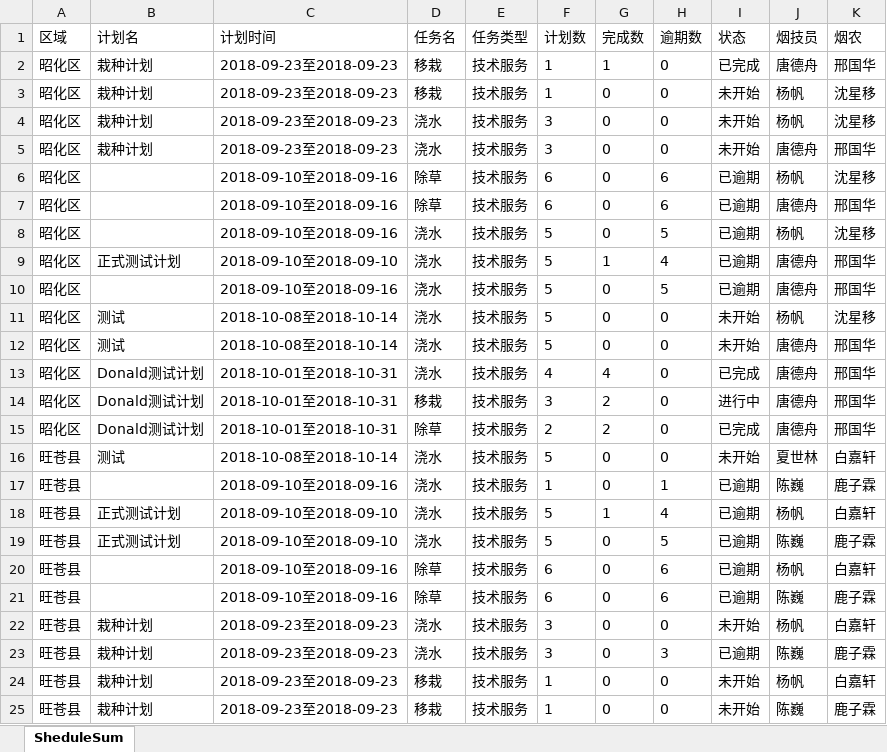
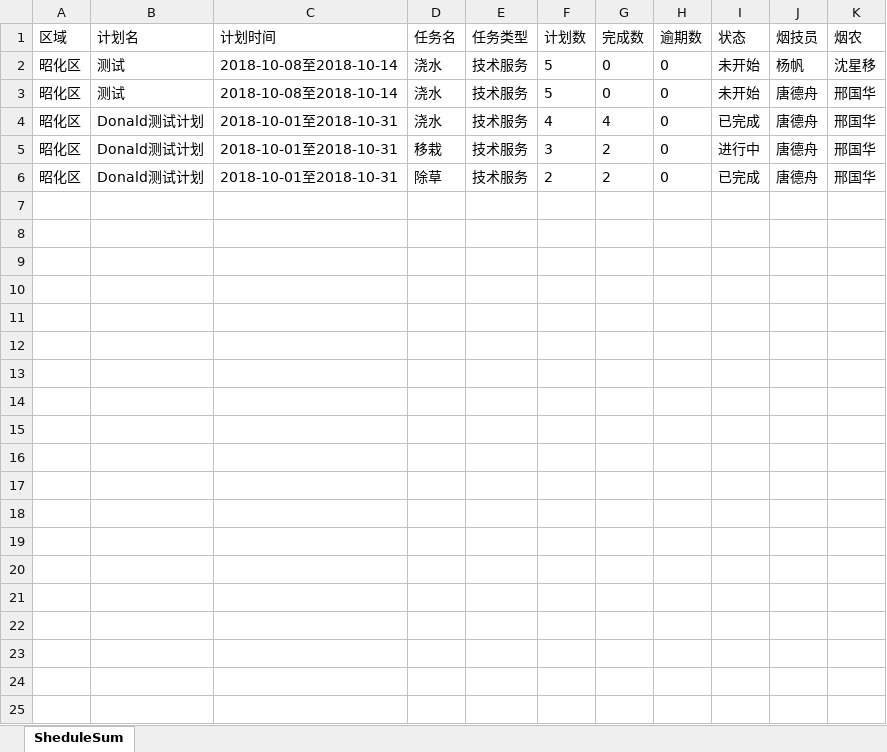
Before and after one commit to DonaldTdz/GYISMS, an Excel workbook: aspnet-core/src/GYISMS.Web.Host/wwwroot/files/downloadtemp/任务明细.xlsx, sheet SheduleSum, drawn as a sheet; values as stored, in another font and other column widths than the file's, no borders; the diff names each change by its address in the sheet, - before the commit and + after, or states it on an @@ line.

```diff
--- a/aspnet-core/src/GYISMS.Web.Host/wwwroot/files/downloadtemp/任务明细.xlsx (sheet SheduleSum)
+++ b/aspnet-core/src/GYISMS.Web.Host/wwwroot/files/downloadtemp/任务明细.xlsx (sheet SheduleSum)
-row 2: 昭化区 | 栽种计划 | 2018-09-23至2018-09-23 | 移栽 | 技术服务 | 1 | 1 | 0 | 已完成 | 唐德舟 | 邢国华
-row 3: 昭化区 | 栽种计划 | 2018-09-23至2018-09-23 | 移栽 | 技术服务 | 1 | 0 | 0 | 未开始 | 杨帆 | 沈星移
-row 4: 昭化区 | 栽种计划 | 2018-09-23至2018-09-23 | 浇水 | 技术服务 | 3 | 0 | 0 | 未开始 | 杨帆 | 沈星移
-row 5: 昭化区 | 栽种计划 | 2018-09-23至2018-09-23 | 浇水 | 技术服务 | 3 | 0 | 0 | 未开始 | 唐德舟 | 邢国华
-row 6: 昭化区 |  | 2018-09-10至2018-09-16 | 除草 | 技术服务 | 6 | 0 | 6 | 已逾期 | 杨帆 | 沈星移
-row 7: 昭化区 |  | 2018-09-10至2018-09-16 | 除草 | 技术服务 | 6 | 0 | 6 | 已逾期 | 唐德舟 | 邢国华
-row 8: 昭化区 |  | 2018-09-10至2018-09-16 | 浇水 | 技术服务 | 5 | 0 | 5 | 已逾期 | 杨帆 | 沈星移
-row 9: 昭化区 | 正式测试计划 | 2018-09-10至2018-09-10 | 浇水 | 技术服务 | 5 | 1 | 4 | 已逾期 | 唐德舟 | 邢国华
-row 10: 昭化区 |  | 2018-09-10至2018-09-16 | 浇水 | 技术服务 | 5 | 0 | 5 | 已逾期 | 唐德舟 | 邢国华
-row 16: 旺苍县 | 测试 | 2018-10-08至2018-10-14 | 浇水 | 技术服务 | 5 | 0 | 0 | 未开始 | 夏世林 | 白嘉轩
-row 17: 旺苍县 |  | 2018-09-10至2018-09-16 | 浇水 | 技术服务 | 1 | 0 | 1 | 已逾期 | 陈巍 | 鹿子霖
-row 18: 旺苍县 | 正式测试计划 | 2018-09-10至2018-09-10 | 浇水 | 技术服务 | 5 | 1 | 4 | 已逾期 | 杨帆 | 白嘉轩
-row 19: 旺苍县 | 正式测试计划 | 2018-09-10至2018-09-10 | 浇水 | 技术服务 | 5 | 0 | 5 | 已逾期 | 陈巍 | 鹿子霖
-row 20: 旺苍县 |  | 2018-09-10至2018-09-16 | 除草 | 技术服务 | 6 | 0 | 6 | 已逾期 | 杨帆 | 白嘉轩
-row 21: 旺苍县 |  | 2018-09-10至2018-09-16 | 除草 | 技术服务 | 6 | 0 | 6 | 已逾期 | 陈巍 | 鹿子霖
-row 22: 旺苍县 | 栽种计划 | 2018-09-23至2018-09-23 | 浇水 | 技术服务 | 3 | 0 | 0 | 未开始 | 杨帆 | 白嘉轩
-row 23: 旺苍县 | 栽种计划 | 2018-09-23至2018-09-23 | 浇水 | 技术服务 | 3 | 0 | 3 | 已逾期 | 陈巍 | 鹿子霖
-row 24: 旺苍县 | 栽种计划 | 2018-09-23至2018-09-23 | 移栽 | 技术服务 | 1 | 0 | 0 | 未开始 | 杨帆 | 白嘉轩
-row 25: 旺苍县 | 栽种计划 | 2018-09-23至2018-09-23 | 移栽 | 技术服务 | 1 | 0 | 0 | 未开始 | 陈巍 | 鹿子霖
```
Also changed, not shown: aspnet-core/src/GYISMS.Web.Host/wwwroot/files/downloadtemp/任务汇总.xlsx, 2 other files.
